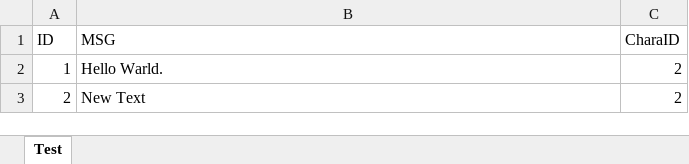
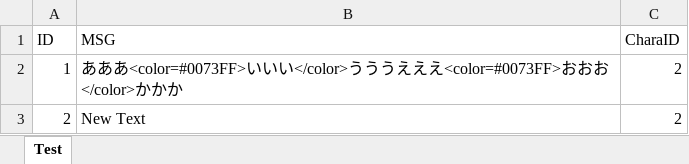
Before and after one commit to SasakiHayato/NovelGame, an Excel workbook: Assets/Datas/ExcelData.xlsx, sheet Test, drawn as a sheet; values as stored, in another font and other column widths than the file's, no borders; the diff names each change by its address in the sheet, - before the commit and + after, or states it on an @@ line.

```diff
--- a/Assets/Datas/ExcelData.xlsx (sheet Test)
+++ b/Assets/Datas/ExcelData.xlsx (sheet Test)
-B2 (MSG): Hello Warld.
+B2 (MSG): あああ<color=#0073FF>いいい</color>うううえええ<color=#0073FF>おおお</color>かかか
```
Also changed, not shown: 7 other files.
